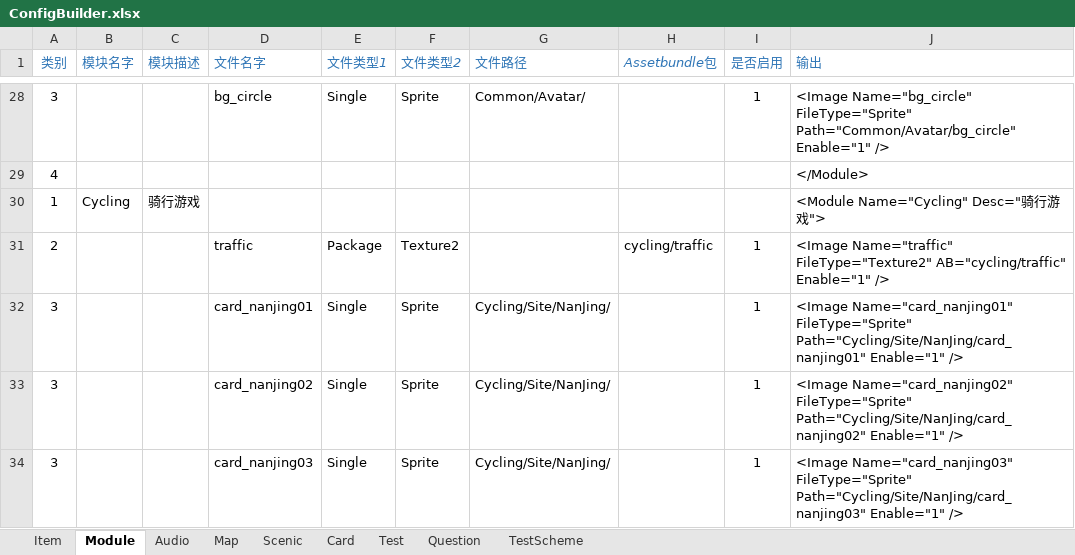
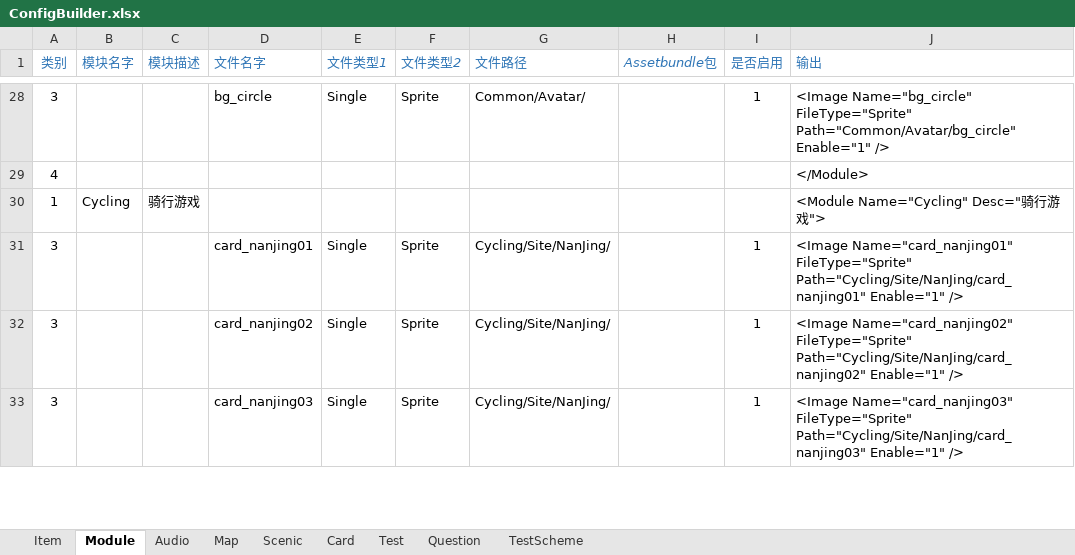
Before and after one commit to EarlyAnt/AppGame, an Excel workbook: Resources/configs/ConfigBuilder.xlsx, sheet Module, drawn as a sheet; only a part is shown, gaps mark what is left out; values as stored, in another font and other column widths than the file's, no borders; conditional formats not drawn; the diff names each change by its address in the sheet, - before the commit and + after, or states it on an @@ line.

```diff
--- a/Resources/configs/ConfigBuilder.xlsx (sheet Module)
+++ b/Resources/configs/ConfigBuilder.xlsx (sheet Module)
-row 31: 2 |  |  | traffic | Package | Texture2 |  | cycling/traffic | 1 | <Image Name="traffic" FileType="Texture2" AB="cycling/traffic" Enable="1" />
```
Also changed, not shown: 3 other files.
